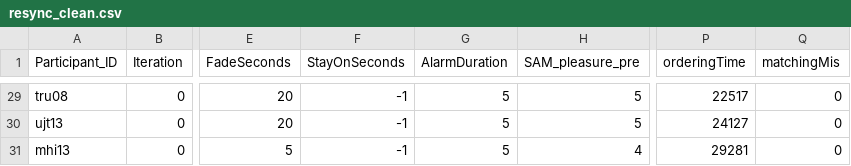
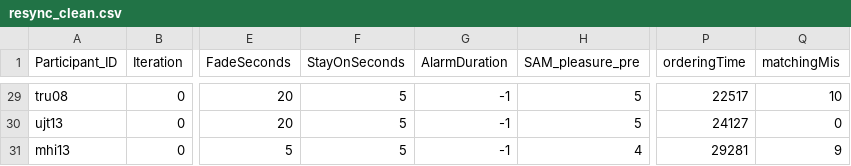
Before and after one commit to tlahmann/mci-af, a CSV file: appendices/resync_clean.csv, drawn as a sheet; only a part is shown, gaps mark what is left out; the diff covers the shown part only; the diff names each change by its address in the sheet, - before the commit and + after, or states it on an @@ line.

```diff
--- a/appendices/resync_clean.csv
+++ b/appendices/resync_clean.csv
-F29:F31 (StayOnSeconds): -1
+F29:F31 (StayOnSeconds): 5
-G29:G31 (AlarmDuration): 5
+G29:G31 (AlarmDuration): -1
-Q29 (matchingMis): 0
+Q29 (matchingMis): 10
-Q31 (matchingMis): 0
+Q31 (matchingMis): 9
```
Also changed, not shown: 61 edited cells elsewhere in this file, appendices/resync2_clean.csv, 2 other files.
